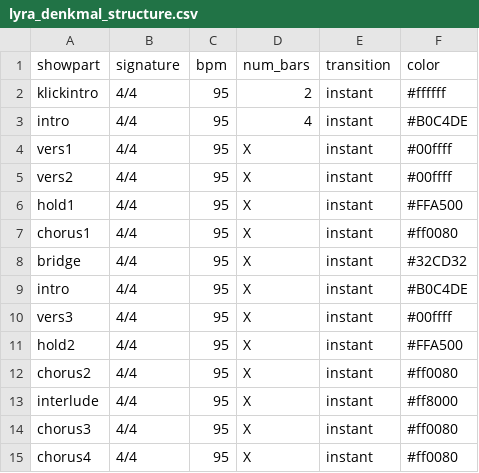
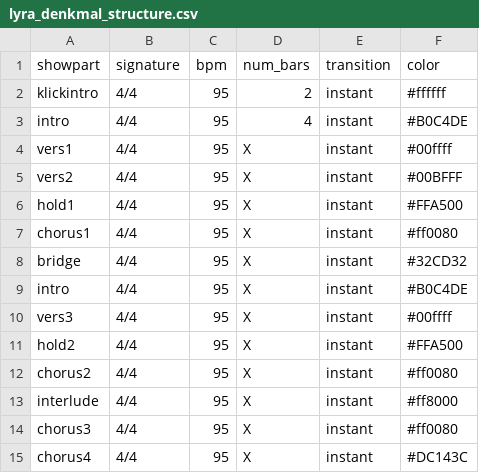
Before and after one commit to varghele/QLCplusShowCreator, a CSV file: shows/lyra_denkmal/lyra_denkmal_structure.csv, drawn as a sheet.

```diff
--- a/shows/lyra_denkmal/lyra_denkmal_structure.csv
+++ b/shows/lyra_denkmal/lyra_denkmal_structure.csv
@@ -4,3 +4,3 @@ intro,4/4,95,4,instant,#B0C4DE
 vers1,4/4,95,X,instant,#00ffff
-vers2,4/4,95,X,instant,#00ffff
+vers2,4/4,95,X,instant,#00BFFF
 hold1,4/4,95,X,instant,#FFA500
@@ -14,2 +14,2 @@ interlude,4/4,95,X,instant,#ff8000
 chorus3,4/4,95,X,instant,#ff0080
-chorus4,4/4,95,X,instant,#ff0080
+chorus4,4/4,95,X,instant,#DC143C
```
Also changed, not shown: 3 other files.
